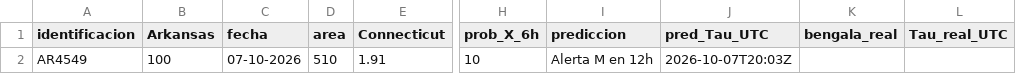
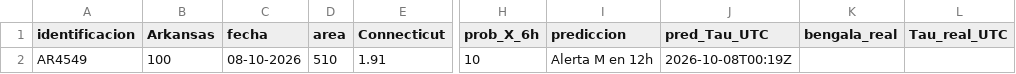
Before and after one commit to martin-esime/observatorio_el_tajin.github.io, a CSV file: tabla_30.csv, drawn as a sheet; only a part is shown, gaps mark what is left out; the diff names each change by its address in the sheet, - before the commit and + after, or states it on an @@ line.

```diff
--- a/tabla_30.csv
+++ b/tabla_30.csv
-C2 (fecha): 07-10-2026
+C2 (fecha): 08-10-2026
-J2 (pred_Tau_UTC): 2026-10-07T20:03Z
+J2 (pred_Tau_UTC): 2026-10-08T00:19Z
```
Also changed, not shown: historial_vivo.csv.
